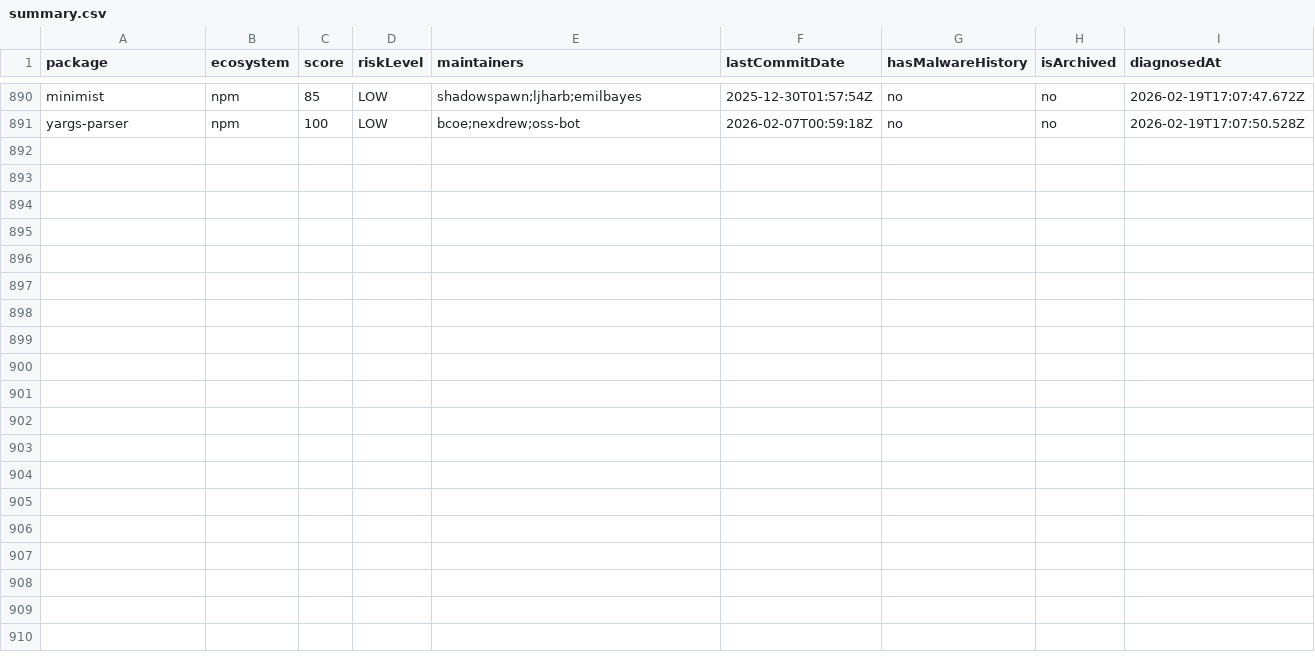
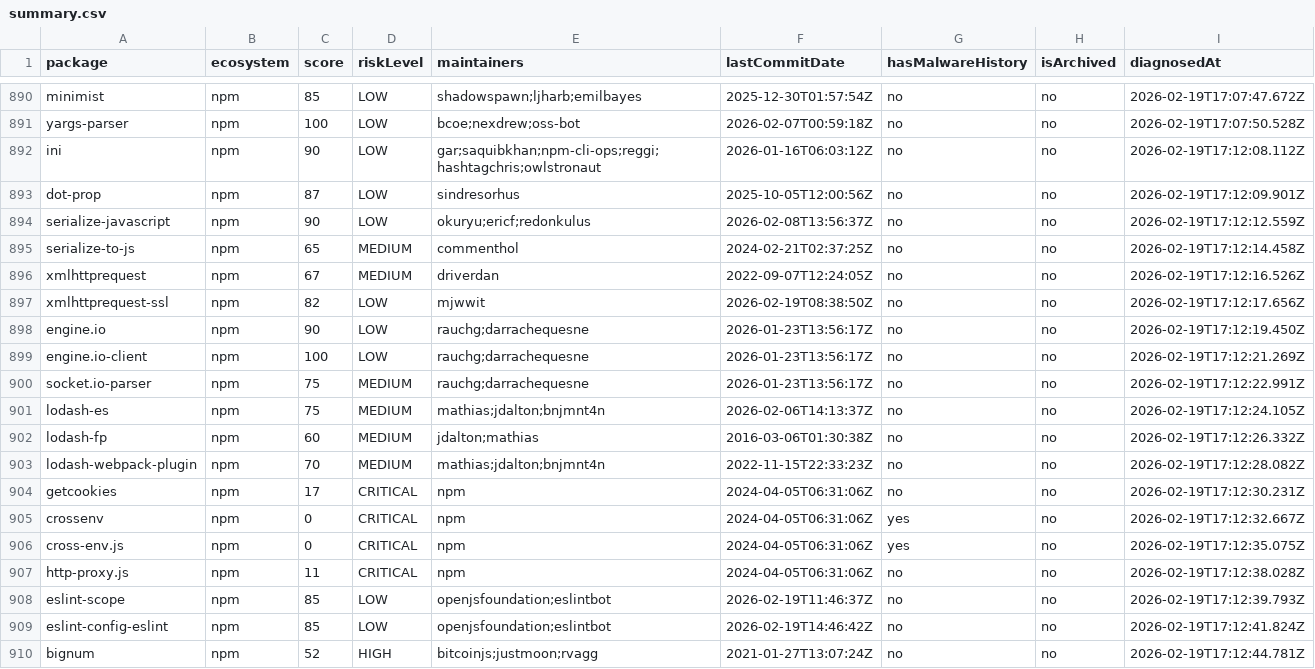
Before and after one commit to taku-tez/RepVet, a CSV file: batch-results/summary.csv, drawn as a sheet; only a part is shown, gaps mark what is left out.

Commit message:
batch: OSS診断結果追加 (Batch #46)

```diff
--- a/batch-results/summary.csv
+++ b/batch-results/summary.csv
@@ -891 +891,20 @@ package,ecosystem,score,riskLevel,maintainers,lastCommitDate,hasMalwareHistory,i
 "yargs-parser","npm","100","LOW","bcoe;nexdrew;oss-bot","2026-02-07T00:59:18Z","no","no","2026-02-19T17:07:50.528Z"
+"ini","npm","90","LOW","gar;saquibkhan;npm-cli-ops;reggi;hashtagchris;owlstronaut","2026-01-16T06:03:12Z","no","no","2026-02-19T17:12:08.112Z"
+"dot-prop","npm","87","LOW","sindresorhus","2025-10-05T12:00:56Z","no","no","2026-02-19T17:12:09.901Z"
+"serialize-javascript","npm","90","LOW","okuryu;ericf;redonkulus","2026-02-08T13:56:37Z","no","no","2026-02-19T17:12:12.559Z"
+"serialize-to-js","npm","65","MEDIUM","commenthol","2024-02-21T02:37:25Z","no","no","2026-02-19T17:12:14.458Z"
+"xmlhttprequest","npm","67","MEDIUM","driverdan","2022-09-07T12:24:05Z","no","no","2026-02-19T17:12:16.526Z"
+"xmlhttprequest-ssl","npm","82","LOW","mjwwit","2026-02-19T08:38:50Z","no","no","2026-02-19T17:12:17.656Z"
+"engine.io","npm","90","LOW","rauchg;darrachequesne","2026-01-23T13:56:17Z","no","no","2026-02-19T17:12:19.450Z"
+"engine.io-client","npm","100","LOW","rauchg;darrachequesne","2026-01-23T13:56:17Z","no","no","2026-02-19T17:12:21.269Z"
+"socket.io-parser","npm","75","MEDIUM","rauchg;darrachequesne","2026-01-23T13:56:17Z","no","no","2026-02-19T17:12:22.991Z"
+"lodash-es","npm","75","MEDIUM","mathias;jdalton;bnjmnt4n","2026-02-06T14:13:37Z","no","no","2026-02-19T17:12:24.105Z"
+"lodash-fp","npm","60","MEDIUM","jdalton;mathias","2016-03-06T01:30:38Z","no","no","2026-02-19T17:12:26.332Z"
+"lodash-webpack-plugin","npm","70","MEDIUM","mathias;jdalton;bnjmnt4n","2022-11-15T22:33:23Z","no","no","2026-02-19T17:12:28.082Z"
+"getcookies","npm","17","CRITICAL","npm","2024-04-05T06:31:06Z","no","no","2026-02-19T17:12:30.231Z"
+"crossenv","npm","0","CRITICAL","npm","2024-04-05T06:31:06Z","yes","no","2026-02-19T17:12:32.667Z"
+"cross-env.js","npm","0","CRITICAL","npm","2024-04-05T06:31:06Z","yes","no","2026-02-19T17:12:35.075Z"
+"http-proxy.js","npm","11","CRITICAL","npm","2024-04-05T06:31:06Z","no","no","2026-02-19T17:12:38.028Z"
+"eslint-scope","npm","85","LOW","openjsfoundation;eslintbot","2026-02-19T11:46:37Z","no","no","2026-02-19T17:12:39.793Z"
+"eslint-config-eslint","npm","85","LOW","openjsfoundation;eslintbot","2026-02-19T14:46:42Z","no","no","2026-02-19T17:12:41.824Z"
+"bignum","npm","52","HIGH","bitcoinjs;justmoon;rvagg","2021-01-27T13:07:24Z","no","no","2026-02-19T17:12:44.781Z"
```
Also changed, not shown: 20 other files.
